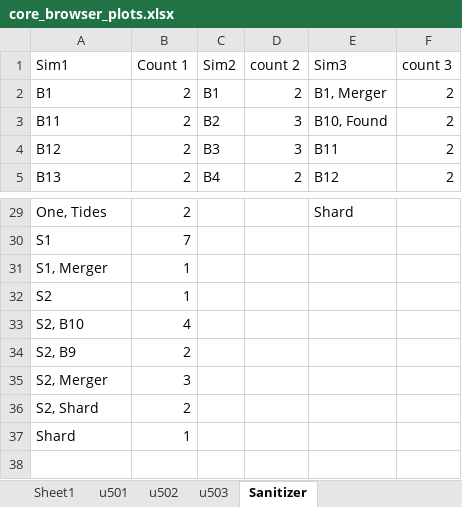
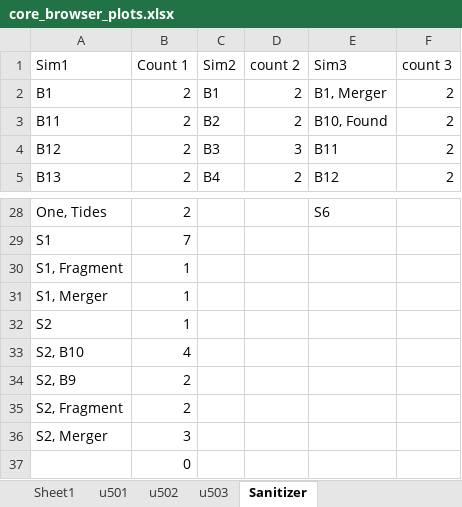
Before and after one commit to AstroDnerd/nbisht_core_analysis, an Excel workbook: browser_data/core_browser_plots.xlsx, sheet Sanitizer, drawn as a sheet; only a part is shown, gaps mark what is left out; values as stored, in another font and other column widths than the file's, no borders; charts and pictures not drawn; removed rows and columns are numbered as before the commit, all else as after; the diff covers the shown part only; the diff names each change by its address in the sheet, - before the commit and + after, or states it on an @@ line.

```diff
--- a/browser_data/core_browser_plots.xlsx (sheet Sanitizer)
+++ b/browser_data/core_browser_plots.xlsx (sheet Sanitizer)
-D3 (count 2): 3
+D3 (count 2): 2
-E28 (Sim3): Shard
+E28 (Sim3): S6
+row 30: S1, Fragment | 1
+row 35: S2, Fragment | 2
-row 36: S2, Shard | 2
-row 37: Shard | 1
+row 37:  | 0
```
Also changed, not shown: 3 added rows, 4 removed rows and 26 edited cells elsewhere in this sheet, sheet u501, sheet u502, sheet u503, formulas that keep their value, 3 other files.
